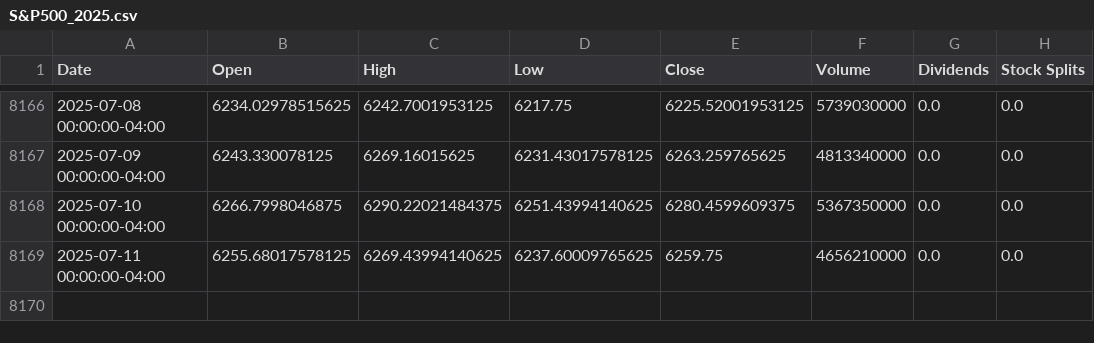
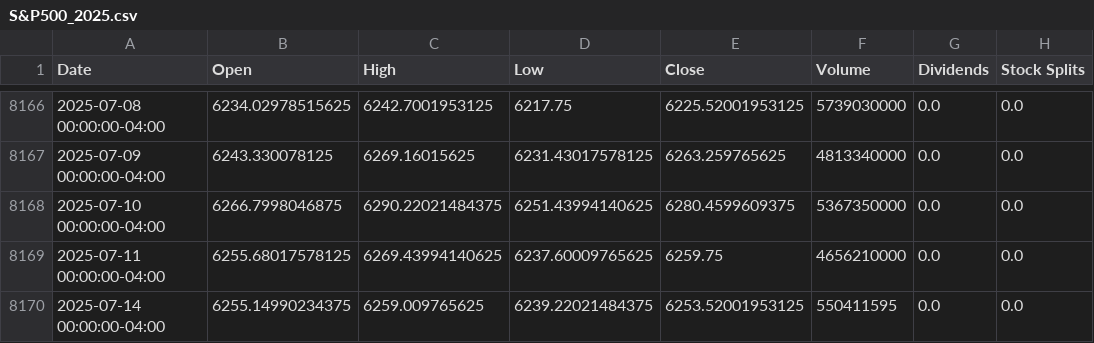
Before and after one commit to al6sK/linear_regression_model_for_SPY, a CSV file: data/USA_Markets/S&P500_2025.csv, drawn as a sheet; only a part is shown, gaps mark what is left out; the diff names each change by its address in the sheet, - before the commit and + after, or states it on an @@ line.

```diff
--- a/data/USA_Markets/S&P500_2025.csv
+++ b/data/USA_Markets/S&P500_2025.csv
+row 8170: 2025-07-14 00:00:00-04:00 | 6255.14990234375 | 6259.009765625 | 6239.22021484375 | 6253.52001953125 | 550411595 | 0.0 | 0.0
```
Also changed, not shown: data/Asian_Markets/Aord_2025.csv, data/EU_Markets/CAC40_2025.csv, 11 other files.
